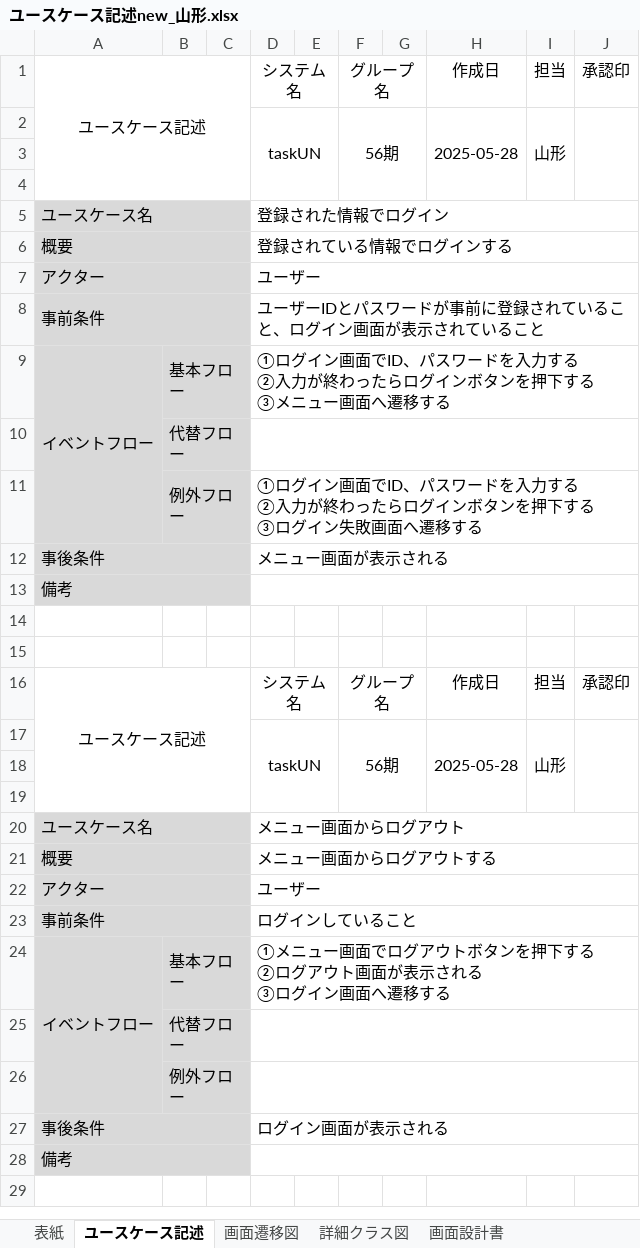
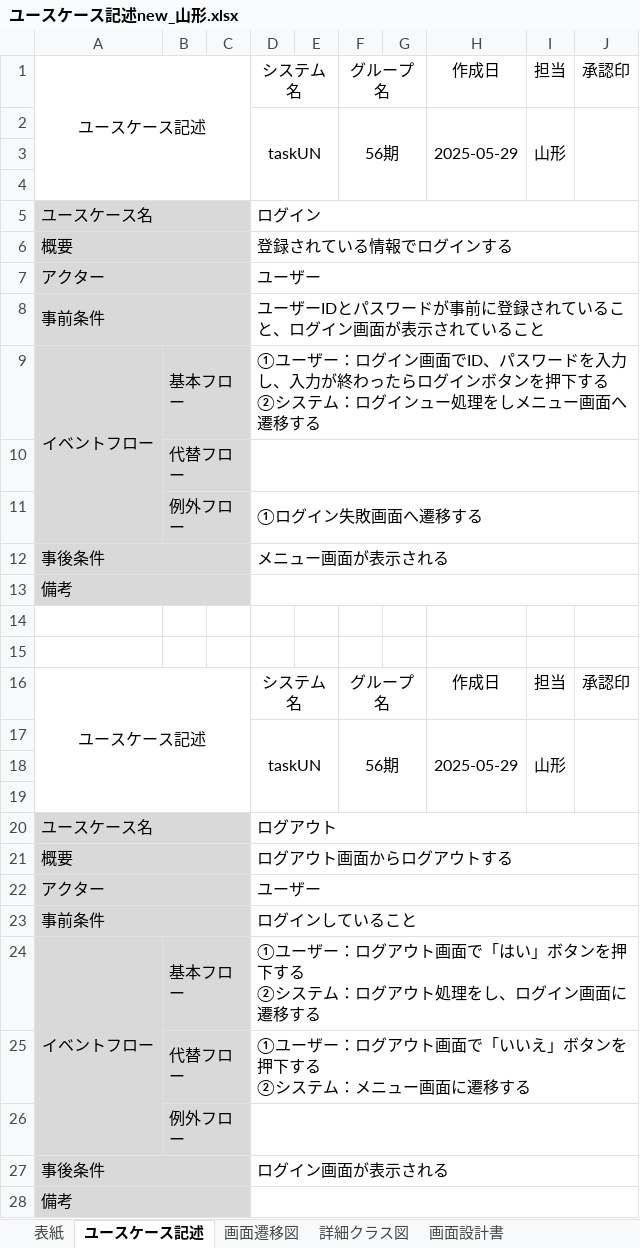
Before and after one commit to comsize-Furudate/taskUN, an Excel workbook: Documents/ユースケース記述new_山形.xlsx, sheet ユースケース記述, drawn as a sheet; values as stored, in another font and other column widths than the file's, no borders; ↵ is a line break in a cell; the diff names each change by its address in the sheet, - before the commit and + after, or states it on an @@ line.

Commit message:
ユースケース記述

```diff
--- a/Documents/ユースケース記述new_山形.xlsx (sheet ユースケース記述)
+++ b/Documents/ユースケース記述new_山形.xlsx (sheet ユースケース記述)
-H2: 2025-05-28
+H2: 2025-05-29
-D5: 登録された情報でログイン
+D5: ログイン
-D9: ①ログイン画面でID、パスワードを入力する ↵ ②入力が終わったらログインボタンを押下する ↵ ③メニュー…
+D9: ①ユーザー：ログイン画面でID、パスワードを入力し、入力が終わったらログインボタンを押下する ↵ ②システム：ログインュー処理をしメニュー…
-D11: ①ログイン画面でID、パスワードを入力する ↵ ②入力が終わったらログインボタンを押下する ↵ ③ログイン失敗画面へ遷移する
+D11: ①ログイン失敗画面へ遷移する
-H17: 2025-05-28
+H17: 2025-05-29
-D20: メニュー画面からログアウト
+D20: ログアウト
-D21: メニュー画面からログアウトする
+D21: ログアウト画面からログアウトする
-D24: ①メニュー画面でログアウトボタンを押下する ↵ ②ログアウト画面が表示される ↵ ③ログイン画面へ遷移する
+D24: ①ユーザー：ログアウト画面で「はい」ボタンを押下する ↵ ②システム：ログアウト処理をし、ログイン画面に遷移する
-D25: (empty)
+D25: ①ユーザー：ログアウト画面で「いいえ」ボタンを押下する ↵ ②システム：メニュー画面に遷移する
```
